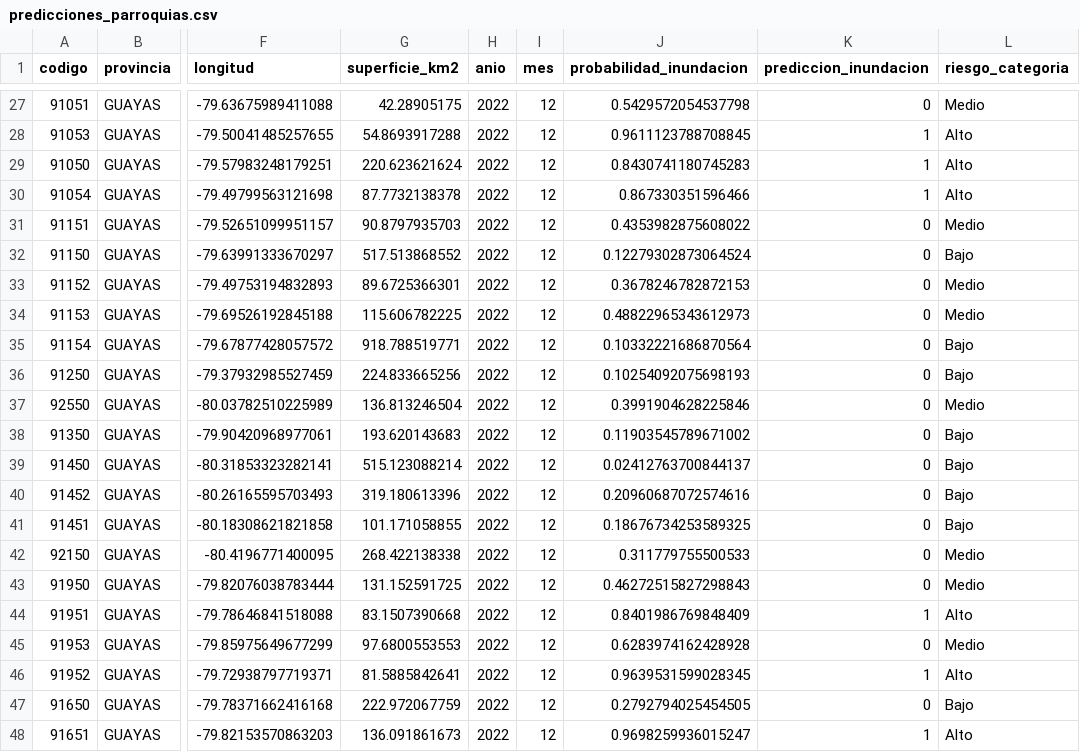
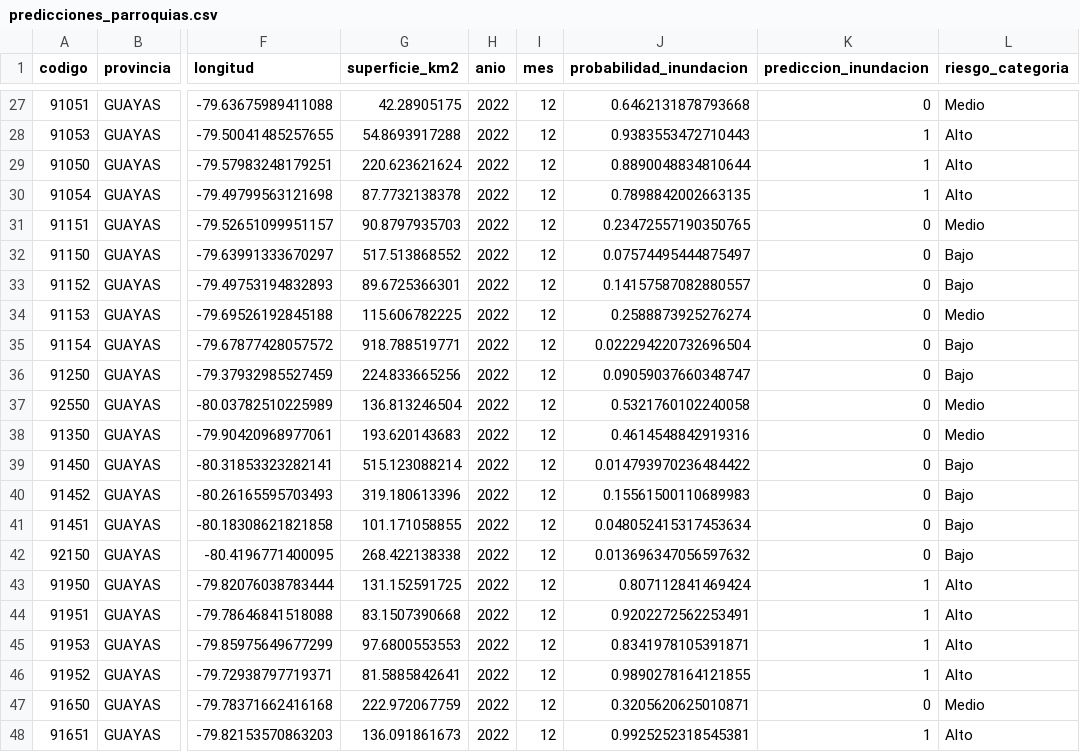
Before and after one commit to jpmachinelearning/riesgo_inundacion_ec, a CSV file: app/data/predicciones_parroquias.csv, drawn as a sheet; only a part is shown, gaps mark what is left out; the diff covers the shown part only; the diff names each change by its address in the sheet, - before the commit and + after, or states it on an @@ line.

```diff
--- a/app/data/predicciones_parroquias.csv
+++ b/app/data/predicciones_parroquias.csv
-J27 (probabilidad_inundacion): 0.5429572054537798
+J27 (probabilidad_inundacion): 0.6462131878793668
-J28 (probabilidad_inundacion): 0.9611123788708845
+J28 (probabilidad_inundacion): 0.9383553472710443
-J29 (probabilidad_inundacion): 0.8430741180745283
+J29 (probabilidad_inundacion): 0.8890048834810644
-J30 (probabilidad_inundacion): 0.867330351596466
+J30 (probabilidad_inundacion): 0.7898842002663135
-J31 (probabilidad_inundacion): 0.4353982875608022
+J31 (probabilidad_inundacion): 0.23472557190350765
-J32 (probabilidad_inundacion): 0.12279302873064524
+J32 (probabilidad_inundacion): 0.07574495444875497
-J33 (probabilidad_inundacion): 0.3678246782872153
+J33 (probabilidad_inundacion): 0.14157587082880557
-L33 (riesgo_categoria): Medio
+L33 (riesgo_categoria): Bajo
-J34 (probabilidad_inundacion): 0.48822965343612973
+J34 (probabilidad_inundacion): 0.2588873925276274
-J35 (probabilidad_inundacion): 0.10332221686870564
+J35 (probabilidad_inundacion): 0.022294220732696504
-J36 (probabilidad_inundacion): 0.10254092075698193
+J36 (probabilidad_inundacion): 0.09059037660348747
-J37 (probabilidad_inundacion): 0.3991904628225846
+J37 (probabilidad_inundacion): 0.5321760102240058
-J38 (probabilidad_inundacion): 0.11903545789671002
+J38 (probabilidad_inundacion): 0.4614548842919316
-L38 (riesgo_categoria): Bajo
+L38 (riesgo_categoria): Medio
-J39 (probabilidad_inundacion): 0.02412763700844137
+J39 (probabilidad_inundacion): 0.014793970236484422
-J40 (probabilidad_inundacion): 0.20960687072574616
+J40 (probabilidad_inundacion): 0.15561500110689983
-J41 (probabilidad_inundacion): 0.18676734253589325
+J41 (probabilidad_inundacion): 0.048052415317453634
-J42 (probabilidad_inundacion): 0.311779755500533
+J42 (probabilidad_inundacion): 0.013696347056597632
-L42 (riesgo_categoria): Medio
+L42 (riesgo_categoria): Bajo
-J43 (probabilidad_inundacion): 0.46272515827298843
+J43 (probabilidad_inundacion): 0.807112841469424
-K43 (prediccion_inundacion): 0
+K43 (prediccion_inundacion): 1
-L43 (riesgo_categoria): Medio
+L43 (riesgo_categoria): Alto
-J44 (probabilidad_inundacion): 0.8401986769848409
+J44 (probabilidad_inundacion): 0.9202272562253491
-J45 (probabilidad_inundacion): 0.6283974162428928
+J45 (probabilidad_inundacion): 0.8341978105391871
-K45 (prediccion_inundacion): 0
+K45 (prediccion_inundacion): 1
-L45 (riesgo_categoria): Medio
+L45 (riesgo_categoria): Alto
-J46 (probabilidad_inundacion): 0.9639531599028345
+J46 (probabilidad_inundacion): 0.9890278164121855
-J47 (probabilidad_inundacion): 0.2792794025454505
+J47 (probabilidad_inundacion): 0.3205620625010871
-L47 (riesgo_categoria): Bajo
+L47 (riesgo_categoria): Medio
-J48 (probabilidad_inundacion): 0.9698259936015247
+J48 (probabilidad_inundacion): 0.9925252318545381
```
Also changed, not shown: 44 edited cells elsewhere in this file, outputs/parroquias_guayas_sin_historial_predichas.csv, outputs/predicciones_parroquias.csv, 8 other files.
